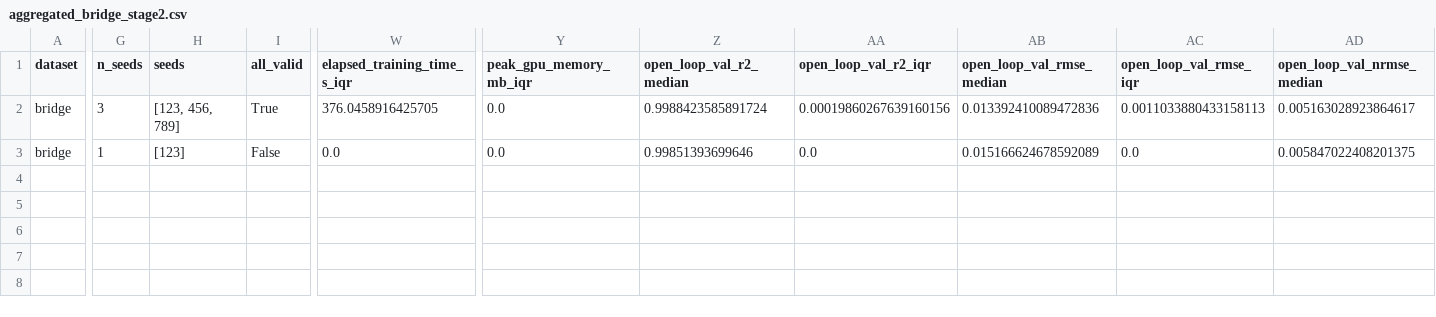
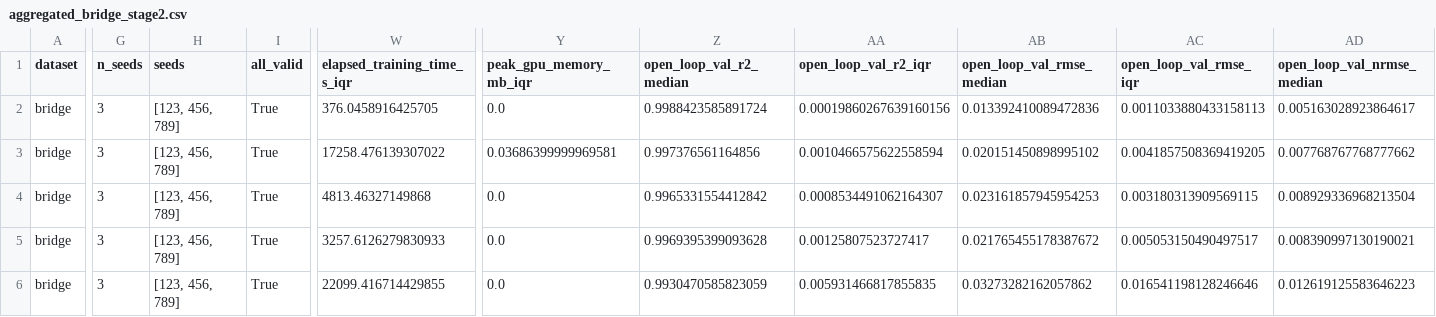
Before and after one commit to Gambotch1/Cylinder, a CSV file: studies/gru_architecture_history_sensitivity/reports/aggregated_bridge_stage2.csv, drawn as a sheet; only a part is shown, gaps mark what is left out; rows hold the shown columns only; the diff covers the shown part only; the diff names each change by its address in the sheet, - before the commit and + after, or states it on an @@ line.

```diff
--- a/studies/gru_architecture_history_sensitivity/reports/aggregated_bridge_stage2.csv
+++ b/studies/gru_architecture_history_sensitivity/reports/aggregated_bridge_stage2.csv
-G3 (n_seeds): 1
+G3 (n_seeds): 3
-H3 (seeds): [123]
+H3 (seeds): [123, 456, 789]
-I3 (all_valid): False
+I3 (all_valid): True
-W3 (elapsed_training_time_s_iqr): 0.0
+W3 (elapsed_training_time_s_iqr): 17258.476139307022
-Y3 (peak_gpu_memory_mb_iqr): 0.0
+Y3 (peak_gpu_memory_mb_iqr): 0.03686399999969581
-Z3 (open_loop_val_r2_median): 0.99851393699646
+Z3 (open_loop_val_r2_median): 0.997376561164856
-AA3 (open_loop_val_r2_iqr): 0.0
+AA3 (open_loop_val_r2_iqr): 0.0010466575622558594
-AB3 (open_loop_val_rmse_median): 0.015166624678592089
+AB3 (open_loop_val_rmse_median): 0.020151450898995102
-AC3 (open_loop_val_rmse_iqr): 0.0
+AC3 (open_loop_val_rmse_iqr): 0.0041857508369419205
-AD3 (open_loop_val_nrmse_median): 0.005847022408201375
+AD3 (open_loop_val_nrmse_median): 0.007768767768777662
+row 4: bridge | 3 | [123, 456, 789] | True | 4813.46327149868 | 0.0 | 0.9965331554412842 | 0.0008534491062164307 | 0.023161857945954253 | 0.003180313909569115 | 0.008929336968213504
+row 5: bridge | 3 | [123, 456, 789] | True | 3257.6126279830933 | 0.0 | 0.9969395399093628 | 0.00125807523727417 | 0.021765455178387672 | 0.005053150490497517 | 0.008390997130190021
+row 6: bridge | 3 | [123, 456, 789] | True | 22099.416714429855 | 0.0 | 0.9930470585823059 | 0.005931466817855835 | 0.03273282162057862 | 0.016541198128246646 | 0.012619125583646223
```
Also changed, not shown: 12 edited cells elsewhere in this file, studies/gru_architecture_history_sensitivity/reports/collection_report_bridge_stage2.csv, studies/gru_architecture_history_sensitivity/reports/pareto_bridge_stage1.csv, 9 other files.
